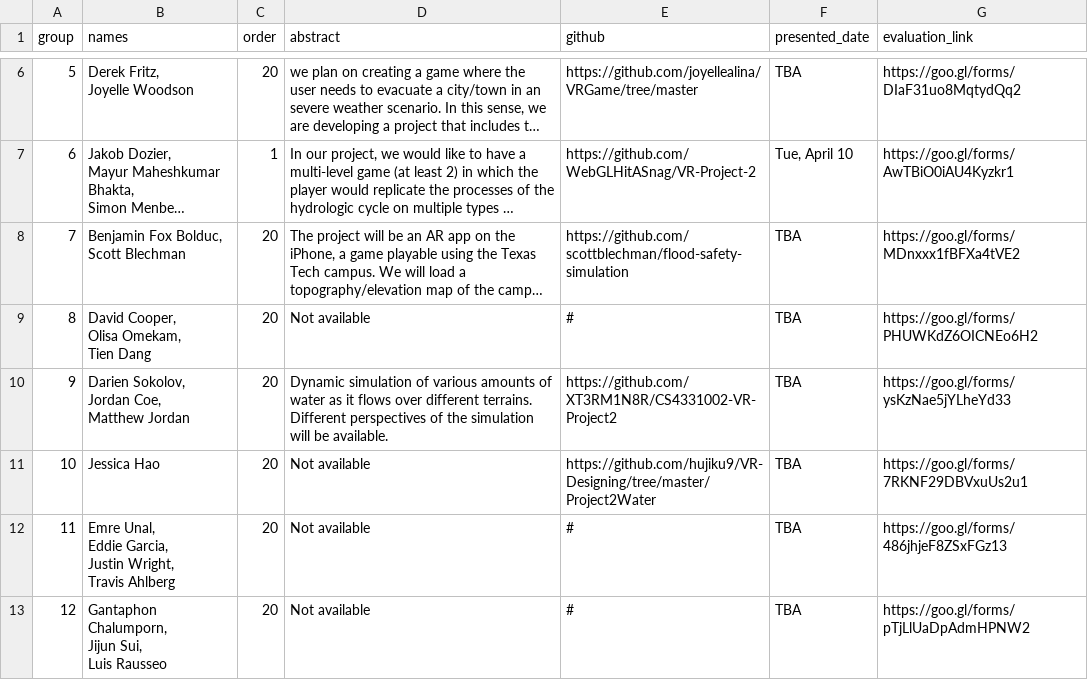
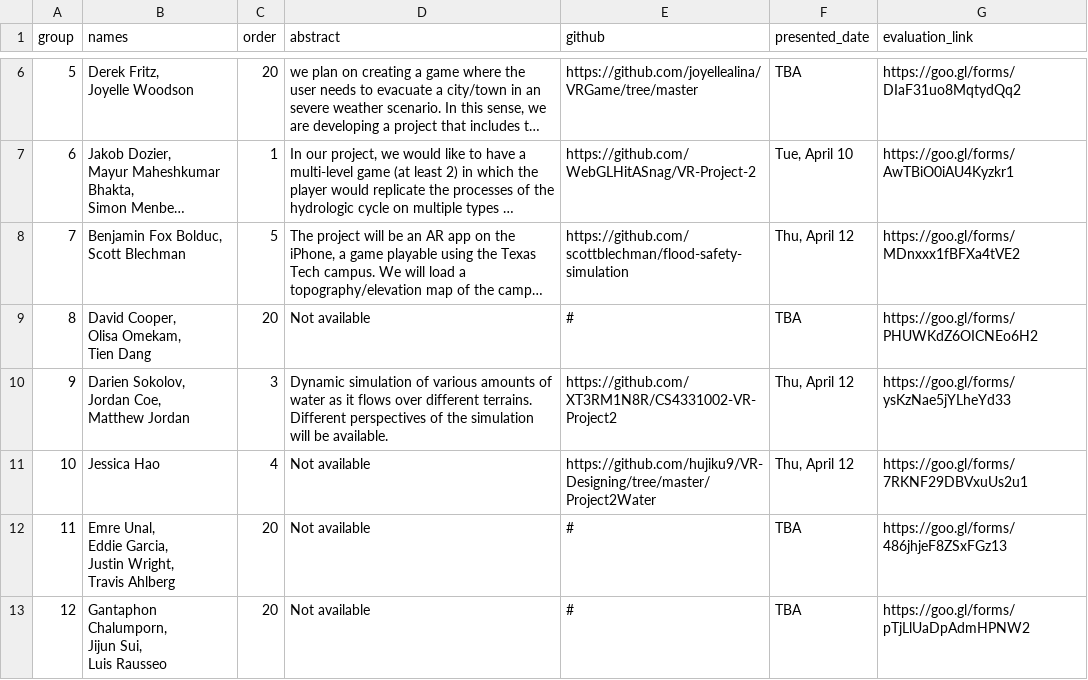
Before and after one commit to iDataVisualizationLab/5331Virtual-Reality, a CSV file: P2/P2Group.csv, drawn as a sheet; only a part is shown, gaps mark what is left out; long unchanged cells end in …; the diff names each change by its address in the sheet, - before the commit and + after, or states it on an @@ line.

Commit message:
Updated presented date

```diff
--- a/P2/P2Group.csv
+++ b/P2/P2Group.csv
-C8 (order): 20
+C8 (order): 5
-F8 (presented_date): TBA
+F8 (presented_date): Thu, April 12
-C10 (order): 20
+C10 (order): 3
-F10:F11 (presented_date): TBA
+F10:F11 (presented_date): Thu, April 12
-C11 (order): 20
+C11 (order): 4
```
